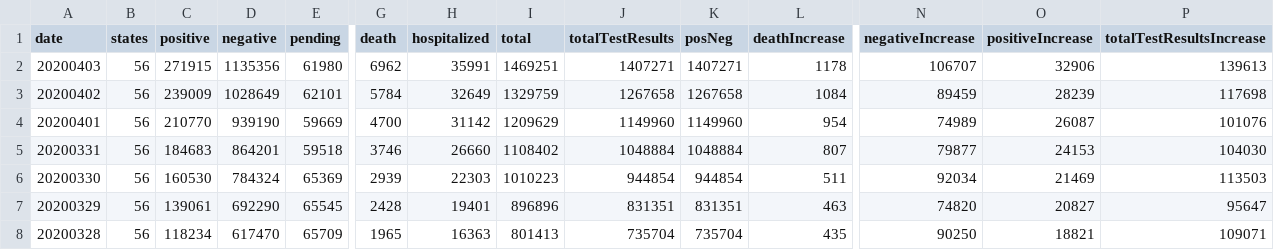
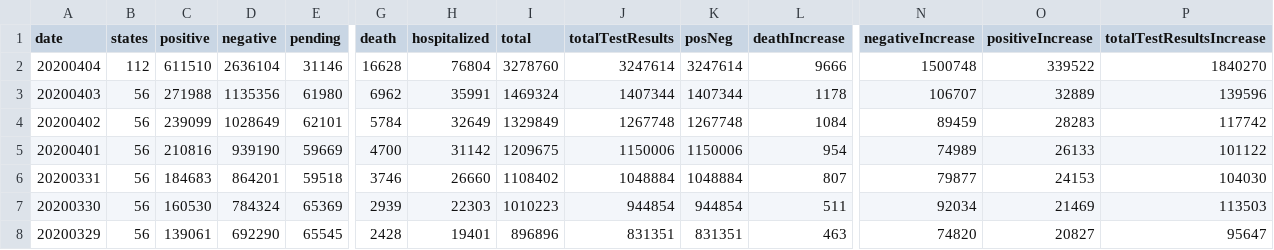
Before and after one commit to danap/ajqvue-covid19-tracking-db, a CSV file: data/us-daily/us-daily-01.csv, drawn as a sheet; only a part is shown, gaps mark what is left out; the shorter side is filled out with more unchanged rows; addresses are those after the commit; rows hold the shown columns only; the diff names each change by its address in the sheet, - before the commit and + after, or states it on an @@ line.

```diff
--- a/data/us-daily/us-daily-01.csv
+++ b/data/us-daily/us-daily-01.csv
+row 2: 20200404 | 112 | 611510 | 2636104 | 31146 | 16628 | 76804 | 3278760 | 3247614 | 3247614 | 9666 | 1500748 | 339522 | 1840270
-C3 (positive): 271915
+C3 (positive): 271988
-I3 (total): 1469251
+I3 (total): 1469324
-J3 (totalTestResults): 1407271
+J3 (totalTestResults): 1407344
-K3 (posNeg): 1407271
+K3 (posNeg): 1407344
-O3 (positiveIncrease): 32906
+O3 (positiveIncrease): 32889
-P3 (totalTestResultsIncrease): 139613
+P3 (totalTestResultsIncrease): 139596
-C4 (positive): 239009
+C4 (positive): 239099
-I4 (total): 1329759
+I4 (total): 1329849
-J4 (totalTestResults): 1267658
+J4 (totalTestResults): 1267748
-K4 (posNeg): 1267658
+K4 (posNeg): 1267748
-O4 (positiveIncrease): 28239
+O4 (positiveIncrease): 28283
-P4 (totalTestResultsIncrease): 117698
+P4 (totalTestResultsIncrease): 117742
-C5 (positive): 210770
+C5 (positive): 210816
-I5 (total): 1209629
+I5 (total): 1209675
-J5 (totalTestResults): 1149960
+J5 (totalTestResults): 1150006
-K5 (posNeg): 1149960
+K5 (posNeg): 1150006
-O5 (positiveIncrease): 26087
+O5 (positiveIncrease): 26133
-P5 (totalTestResultsIncrease): 101076
+P5 (totalTestResultsIncrease): 101122
```
Also changed, not shown: data/us-daily/us-daily.csv, 3 other files.
